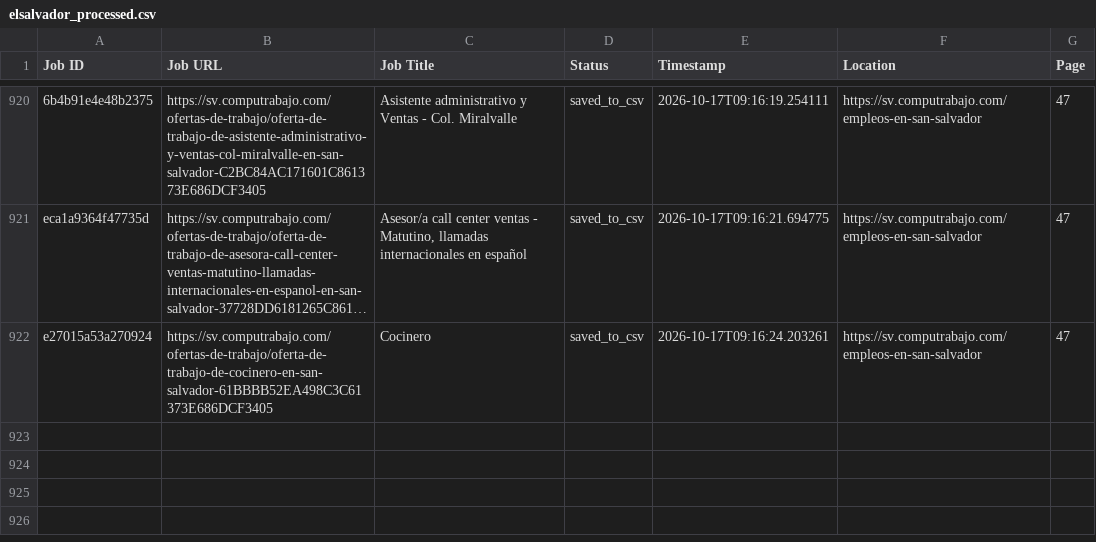
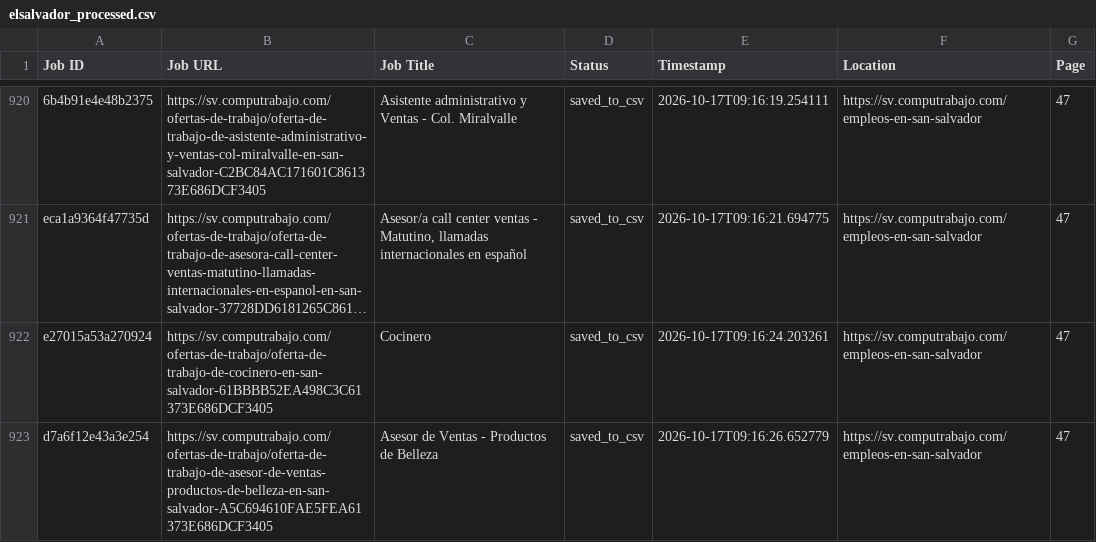
Before and after one commit to liliankason/computrabajo_elsalvador_scraper, a CSV file: elsalvador_processed.csv, drawn as a sheet; only a part is shown, gaps mark what is left out; long unchanged cells end in …; the diff names each change by its address in the sheet, - before the commit and + after, or states it on an @@ line.

```diff
--- a/elsalvador_processed.csv
+++ b/elsalvador_processed.csv
+row 923: d7a6f12e43a3e254 | https://sv.computrabajo.com/ofertas-de-trabajo/oferta-de-trabajo-de-asesor-de-ventas-productos-de-belleza-en-san-salvador-A5C694610FAE5FEA61373E686DCF3405 | Asesor de Ventas - Productos de Belleza | saved_to_csv | 2026-10-17T09:16:26.652779 | https://sv.computrabajo.com/empleos-en-san-salvador | 47
```
Also changed, not shown: 2 other files.
